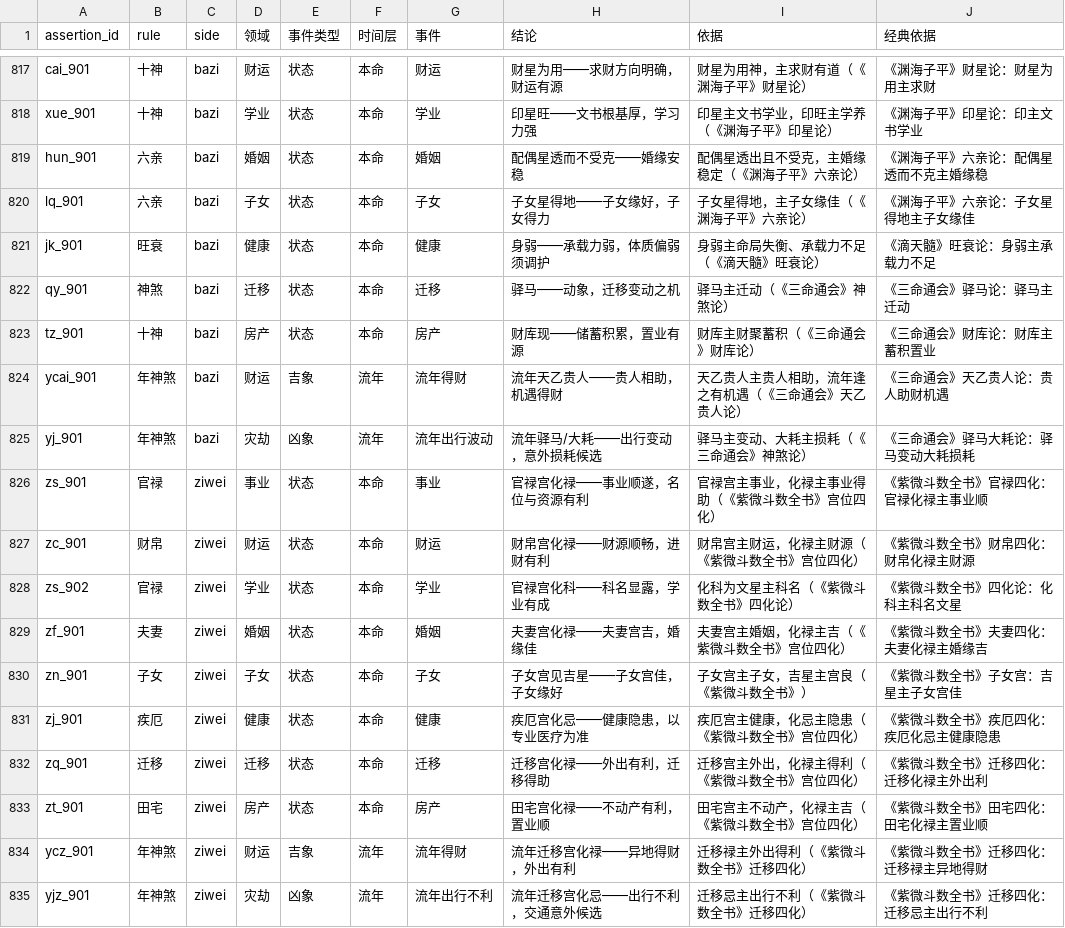
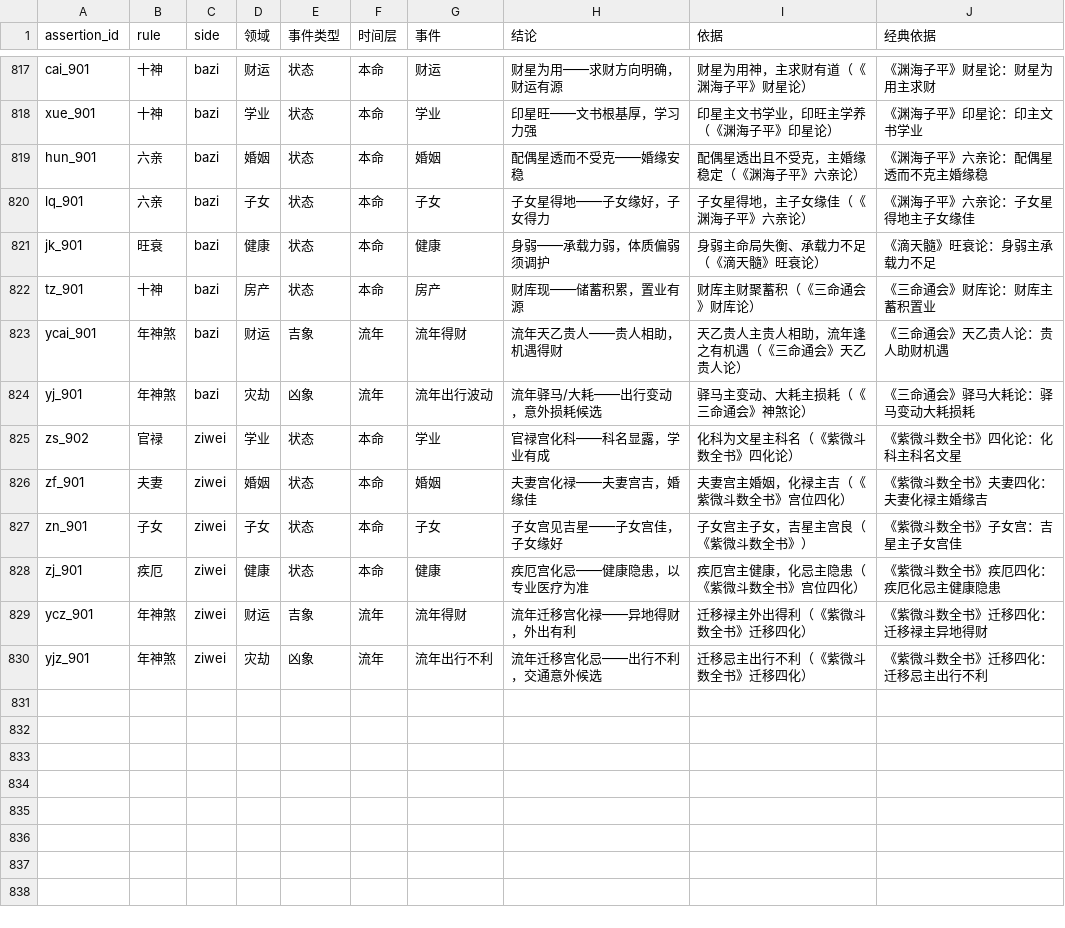
Before and after one commit to ml8s/liki, a CSV file: analysis/app/natal/tools/assertions/assertions.csv, drawn as a sheet; only a part is shown, gaps mark what is left out; the diff names each change by its address in the sheet, - before the commit and + after, or states it on an @@ line.

```diff
--- a/analysis/app/natal/tools/assertions/assertions.csv
+++ b/analysis/app/natal/tools/assertions/assertions.csv
-row 822: qy_901 | 神煞 | bazi | 迁移 | 状态 | 本命 | 迁移 | 驿马——动象，迁移变动之机 | 驿马主迁动（《三命通会》神煞论） | 《三命通会》驿马论：驿马主迁动
-row 826: zs_901 | 官禄 | ziwei | 事业 | 状态 | 本命 | 事业 | 官禄宫化禄——事业顺遂，名位与资源有利 | 官禄宫主事业，化禄主事业得助（《紫微斗数全书》宫位四化） | 《紫微斗数全书》官禄四化：官禄化禄主事业顺
-row 827: zc_901 | 财帛 | ziwei | 财运 | 状态 | 本命 | 财运 | 财帛宫化禄——财源顺畅，进财有利 | 财帛宫主财运，化禄主财源（《紫微斗数全书》宫位四化） | 《紫微斗数全书》财帛四化：财帛化禄主财源
-row 832: zq_901 | 迁移 | ziwei | 迁移 | 状态 | 本命 | 迁移 | 迁移宫化禄——外出有利，迁移得助 | 迁移宫主外出，化禄主得利（《紫微斗数全书》宫位四化） | 《紫微斗数全书》迁移四化：迁移化禄主外出利
-row 833: zt_901 | 田宅 | ziwei | 房产 | 状态 | 本命 | 房产 | 田宅宫化禄——不动产有利，置业顺 | 田宅宫主不动产，化禄主吉（《紫微斗数全书》宫位四化） | 《紫微斗数全书》田宅四化：田宅化禄主置业顺
```
Also changed, not shown: analysis/app/natal/tools/assertions/assertion_conditions.csv, 7 other files.
